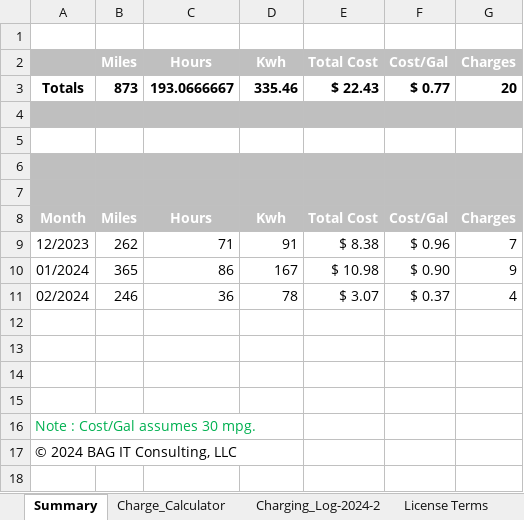
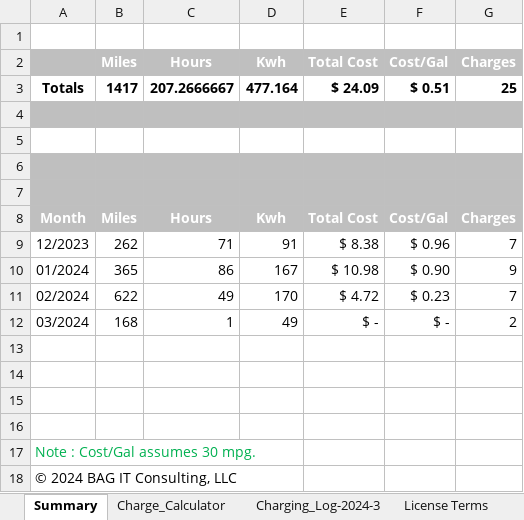
Before and after one commit to bagitconsultingllc/Tesla_Charging_Log, an Excel workbook: Tesla Charging Log.xlsm, sheet Summary, drawn as a sheet; values as stored, in another font and other column widths than the file's, no borders; removed rows and columns are numbered as before the commit, all else as after; the diff names each change by its address in the sheet, - before the commit and + after, or states it on an @@ line.

```diff
--- a/Tesla Charging Log.xlsm (sheet Summary)
+++ b/Tesla Charging Log.xlsm (sheet Summary)
@@ sheet tab hidden: Charging_Log-2024-2 @@
+sheet tab: Charging_Log-2024-3
-row 3: Totals | 873 | 193.0666667 | 335.46 | $ 22.43 | $ 0.77 | 20
+row 3: Totals | 1417 | 207.2666667 | 477.164 | $ 24.09 | $ 0.51 | 25
-row 11: 02/2024 | 246 | 36 | 78 | $ 3.07 | $ 0.37 | 4
+row 11: 02/2024 | 622 | 49 | 170 | $ 4.72 | $ 0.23 | 7
+row 12: 03/2024 | 168 | 1 | 49 | $ - | $ - | 2
```
Also changed, not shown: sheet Charge_Calculator, sheet Release Notes, hidden cells, charts or pictures.
